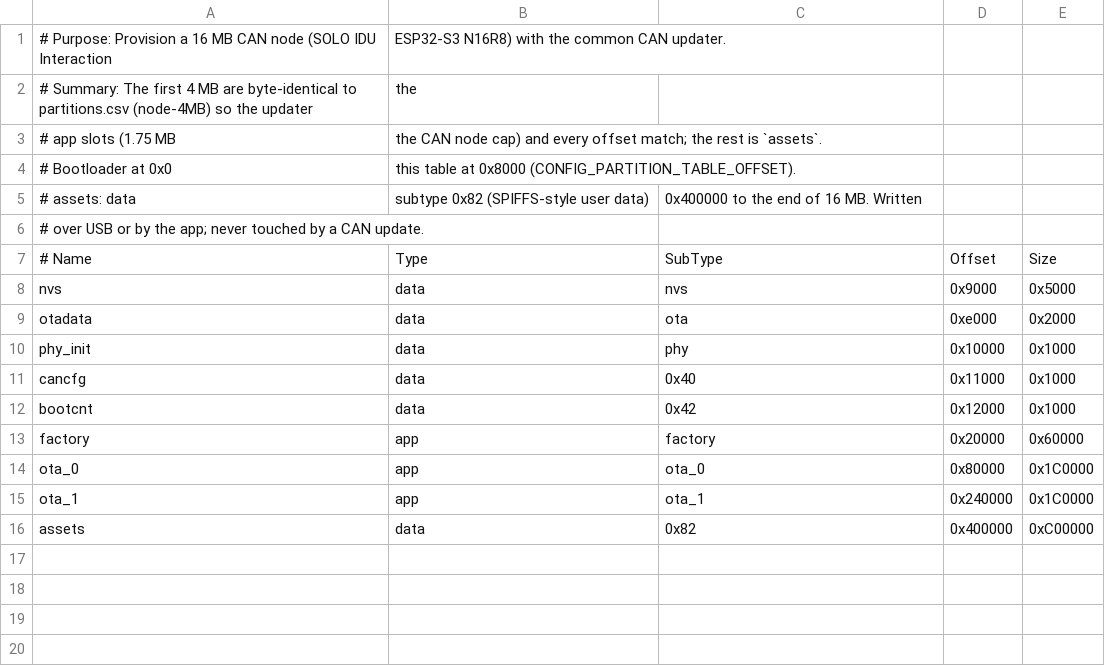
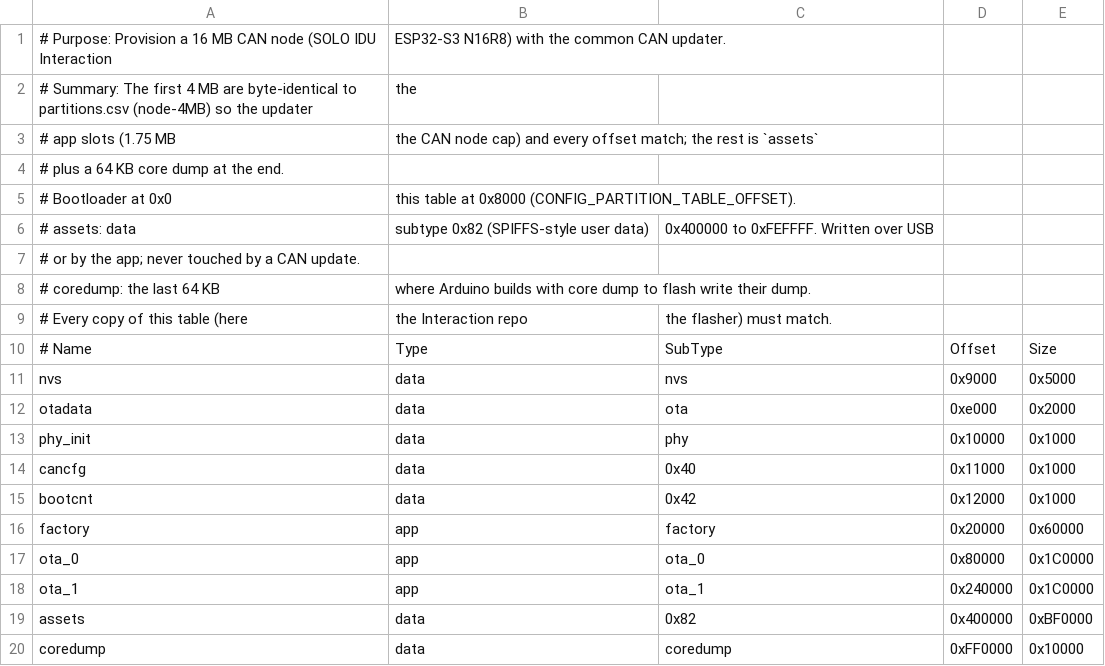
Before and after one commit to XiaoKChen/Embedded-CAN-Bootloaders, a CSV file: node_updater/partitions_node_16MB.csv, drawn as a sheet.

```diff
--- a/node_updater/partitions_node_16MB.csv
+++ b/node_updater/partitions_node_16MB.csv
@@ -2,6 +2,9 @@
 # Summary: The first 4 MB are byte-identical to partitions.csv (node-4MB) so the updater, the
-#          app slots (1.75 MB, the CAN node cap) and every offset match; the rest is `assets`.
+#          app slots (1.75 MB, the CAN node cap) and every offset match; the rest is `assets`
+#          plus a 64 KB core dump at the end.
 # Bootloader at 0x0, this table at 0x8000 (CONFIG_PARTITION_TABLE_OFFSET).
-# assets: data, subtype 0x82 (SPIFFS-style user data), 0x400000 to the end of 16 MB. Written
-#         over USB or by the app; never touched by a CAN update.
+# assets: data, subtype 0x82 (SPIFFS-style user data), 0x400000 to 0xFEFFFF. Written over USB
+#         or by the app; never touched by a CAN update.
+# coredump: the last 64 KB, where Arduino builds with core dump to flash write their dump.
+#         Every copy of this table (here, the Interaction repo, the flasher) must match.
 # Name,     Type, SubType, Offset,   Size
@@ -15,2 +18,3 @@ ota_0,      app,  ota_0,   0x80000,  0x1C0000
 ota_1,      app,  ota_1,   0x240000, 0x1C0000
-assets,     data, 0x82,    0x400000, 0xC00000
+assets,     data, 0x82,    0x400000, 0xBF0000
+coredump,   data, coredump,0xFF0000, 0x10000
```
Also changed, not shown: 1 other file.
